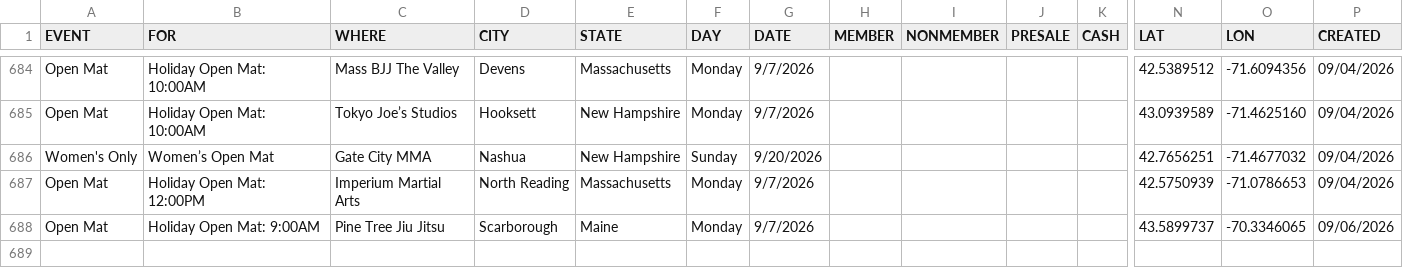
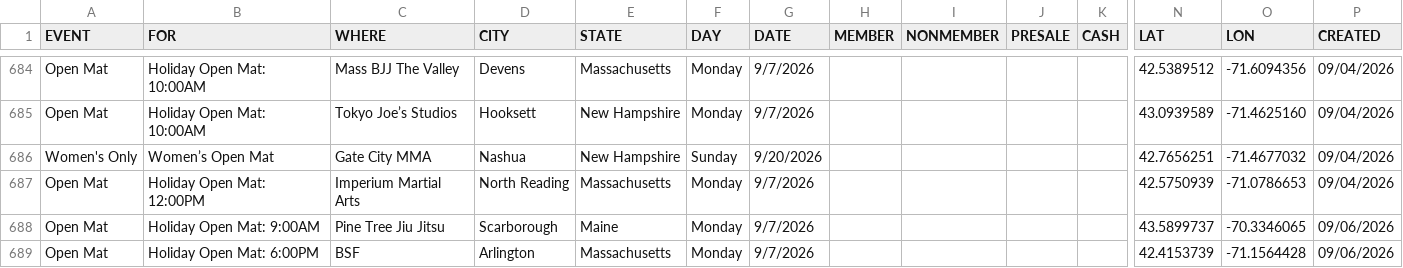
Before and after one commit to anyjiujitsu/anyjiujitsu.github.io, a CSV file: events.csv, drawn as a sheet; only a part is shown, gaps mark what is left out; rows hold the shown columns only; the diff names each change by its address in the sheet, - before the commit and + after, or states it on an @@ line.

Commit message:
Append event row (2026-09-06T16:51:46.353Z)

```diff
--- a/events.csv
+++ b/events.csv
+row 689: Open Mat | Holiday Open Mat: 6:00PM | BSF | Arlington | Massachusetts | Monday | 9/7/2026 |  |  |  |  | 42.4153739 | -71.1564428 | 09/06/2026
```
